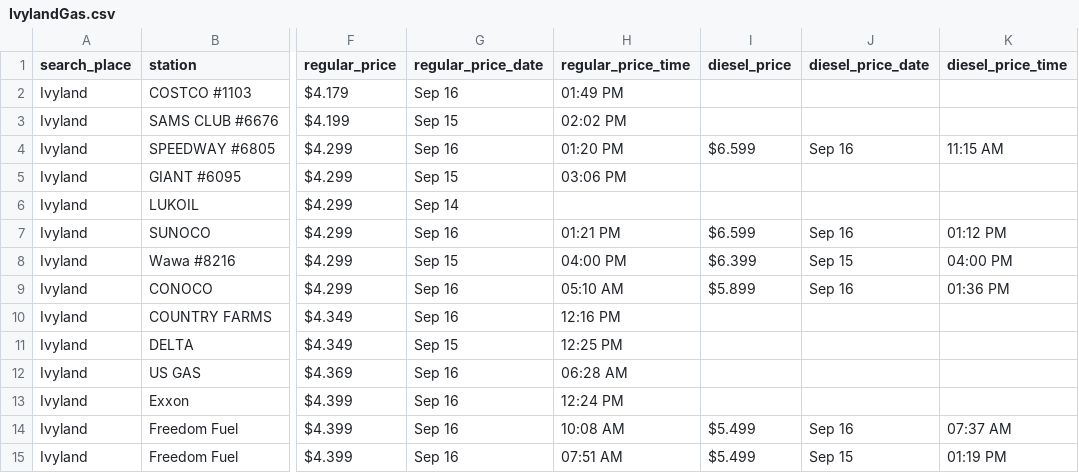
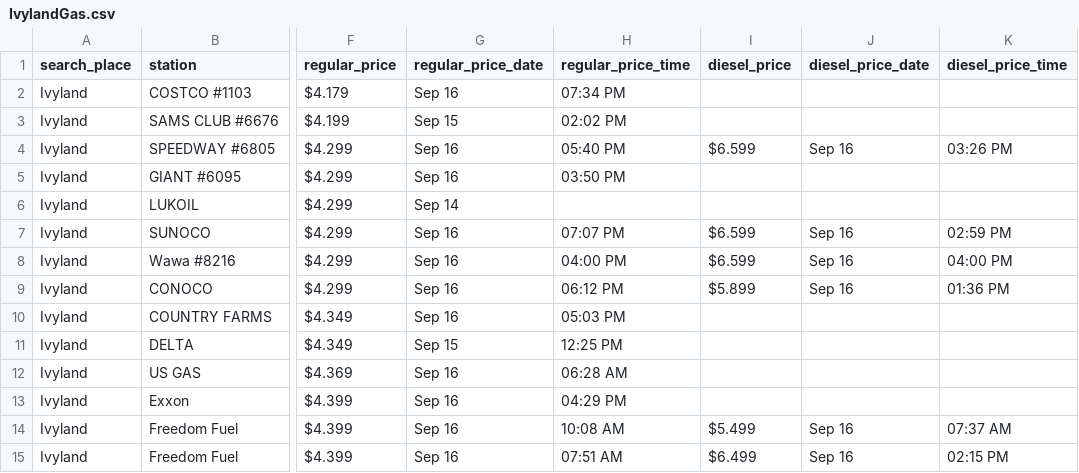
Before and after one commit to CUlleryUSATRepos/BucksGasRepo, a CSV file: BucksGasPrices/IvylandGas.csv, drawn as a sheet; only a part is shown, gaps mark what is left out; the diff covers the shown part only; the diff names each change by its address in the sheet, - before the commit and + after, or states it on an @@ line.

```diff
--- a/BucksGasPrices/IvylandGas.csv
+++ b/BucksGasPrices/IvylandGas.csv
-H2 (regular_price_time): 01:49 PM
+H2 (regular_price_time): 07:34 PM
-H4 (regular_price_time): 01:20 PM
+H4 (regular_price_time): 05:40 PM
-K4 (diesel_price_time): 11:15 AM
+K4 (diesel_price_time): 03:26 PM
-G5 (regular_price_date): Sep 15
+G5 (regular_price_date): Sep 16
-H5 (regular_price_time): 03:06 PM
+H5 (regular_price_time): 03:50 PM
-H7 (regular_price_time): 01:21 PM
+H7 (regular_price_time): 07:07 PM
-K7 (diesel_price_time): 01:12 PM
+K7 (diesel_price_time): 02:59 PM
-G8 (regular_price_date): Sep 15
+G8 (regular_price_date): Sep 16
-I8 (diesel_price): $6.399
+I8 (diesel_price): $6.599
-J8 (diesel_price_date): Sep 15
+J8 (diesel_price_date): Sep 16
-H9 (regular_price_time): 05:10 AM
+H9 (regular_price_time): 06:12 PM
-H10 (regular_price_time): 12:16 PM
+H10 (regular_price_time): 05:03 PM
-H13 (regular_price_time): 12:24 PM
+H13 (regular_price_time): 04:29 PM
-I15 (diesel_price): $5.499
+I15 (diesel_price): $6.499
-J15 (diesel_price_date): Sep 15
+J15 (diesel_price_date): Sep 16
-K15 (diesel_price_time): 01:19 PM
+K15 (diesel_price_time): 02:15 PM
```
Also changed, not shown: 1 added row and 47 edited cells elsewhere in this file, BucksGasPrices/NewtownGrantGas.csv, BucksGasPrices/RichboroGas.csv, 54 other files.
